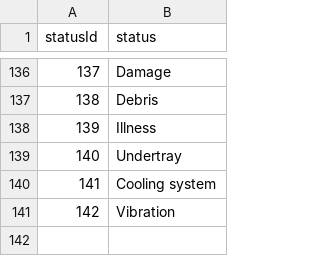
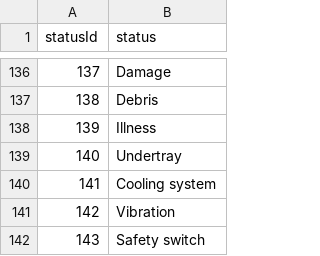
Before and after one commit to Raghava3112-cmd/F1-2026-Dashboard, a CSV file: status.csv, drawn as a sheet; only a part is shown, gaps mark what is left out; the diff names each change by its address in the sheet, - before the commit and + after, or states it on an @@ line.

```diff
--- a/status.csv
+++ b/status.csv
+row 142: 143 | Safety switch
```
Also changed, not shown: constructor_results.csv, constructor_standings.csv, 46 other files.
